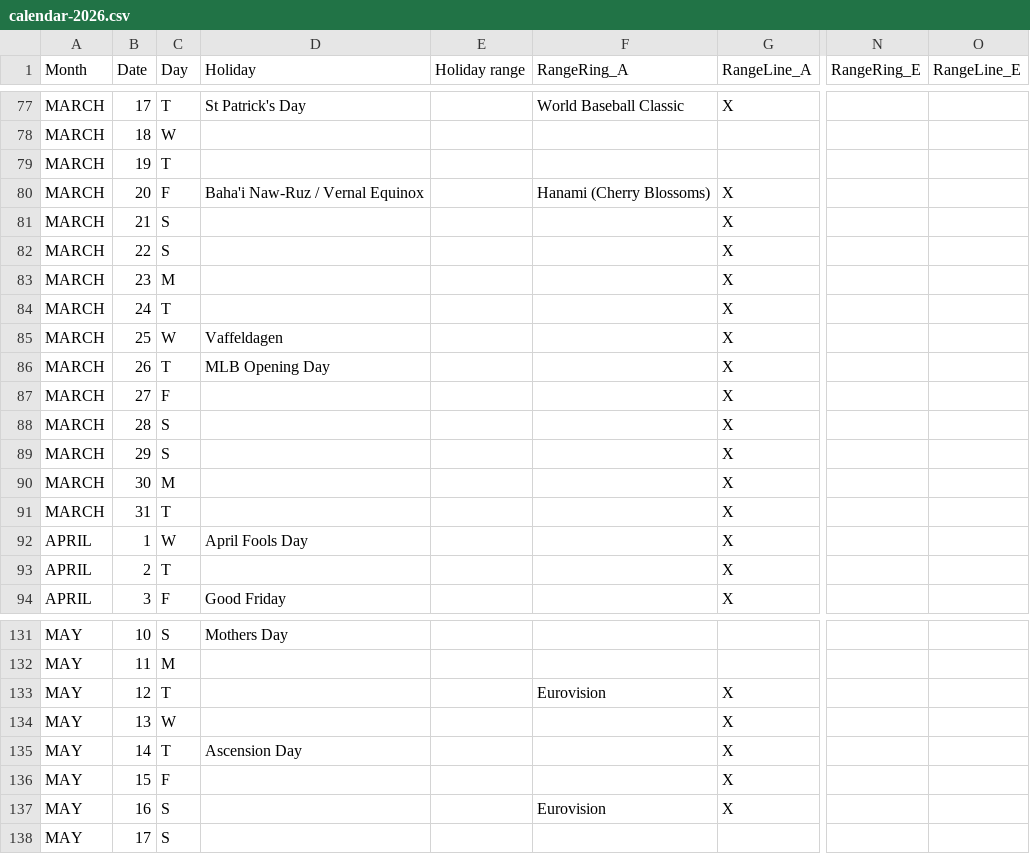
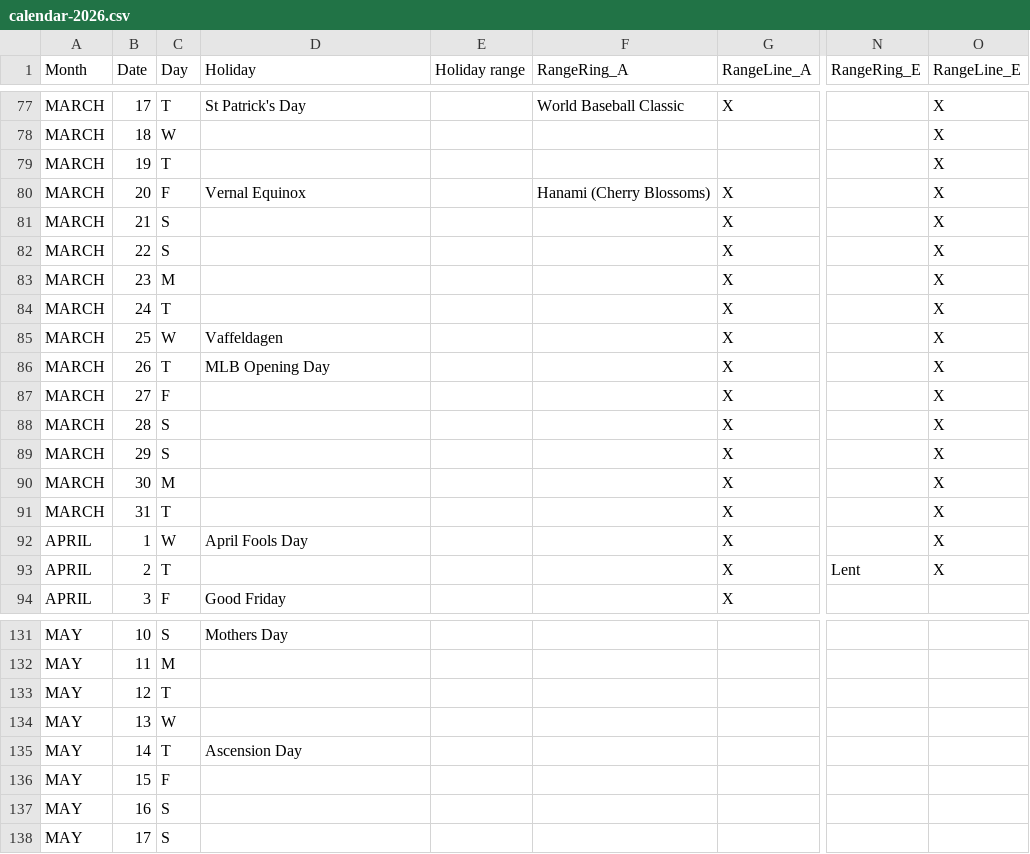
Before and after one commit to Piminski/radial-calendar, a CSV file: data/calendar-2026.csv, drawn as a sheet; only a part is shown, gaps mark what is left out; the diff covers the shown part only; the diff names each change by its address in the sheet, - before the commit and + after, or states it on an @@ line.

```diff
--- a/data/calendar-2026.csv
+++ b/data/calendar-2026.csv
-O77:O93 (RangeLine_E): (empty)
+O77:O93 (RangeLine_E): X
-D80 (Holiday): Baha'i Naw-Ruz / Vernal Equinox
+D80 (Holiday): Vernal Equinox
-N93 (RangeRing_E): (empty)
+N93 (RangeRing_E): Lent
-F133 (RangeRing_A): Eurovision
+F133 (RangeRing_A): (empty)
-G133:G137 (RangeLine_A): X
+G133:G137 (RangeLine_A): (empty)
-F137 (RangeRing_A): Eurovision
+F137 (RangeRing_A): (empty)
```
Also changed, not shown: 39 edited cells elsewhere in this file.
